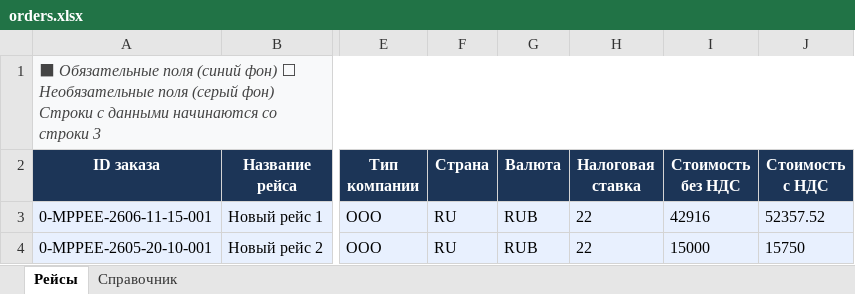
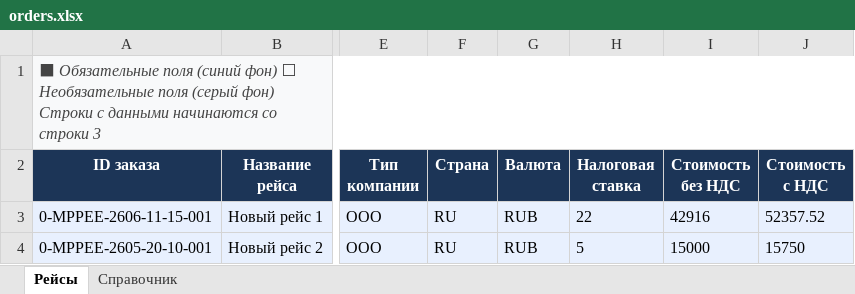
Before and after one commit to Magasha/flights_creator, an Excel workbook: orders.xlsx, sheet Рейсы, drawn as a sheet; only a part is shown, gaps mark what is left out; values as stored, in another font and other column widths than the file's, no borders; the diff names each change by its address in the sheet, - before the commit and + after, or states it on an @@ line.

```diff
--- a/orders.xlsx (sheet Рейсы)
+++ b/orders.xlsx (sheet Рейсы)
-H4 (Налоговая ставка): 22
+H4 (Налоговая ставка): 5
```
Also changed, not shown: orders_template.xlsx, 8 other files.
